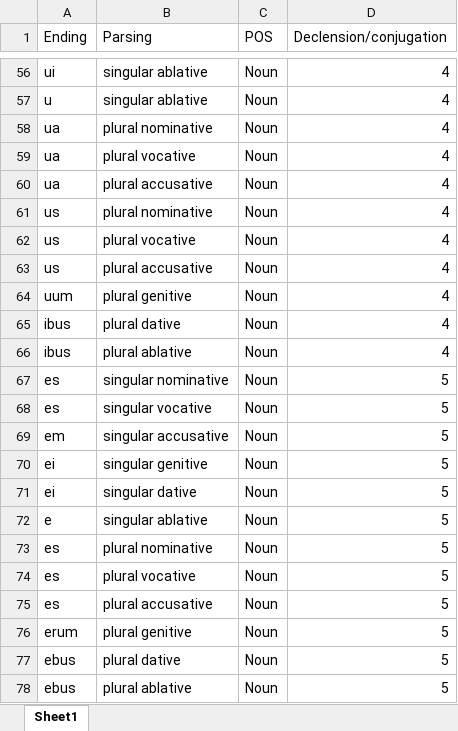
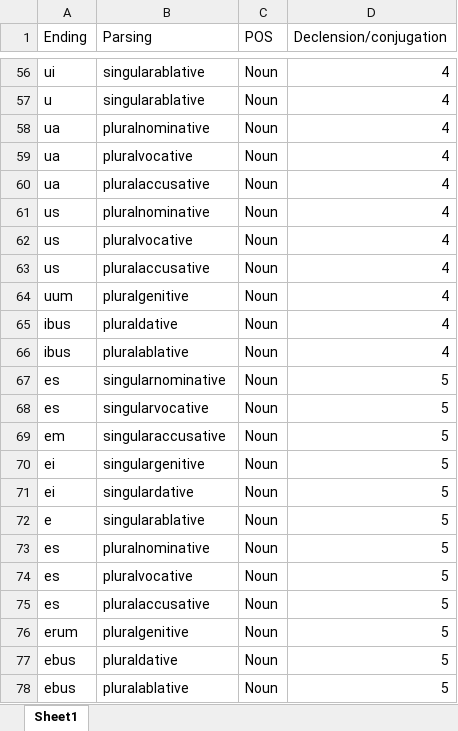
Before and after one commit to HapaxHypatia/accidence-tester, an Excel workbook: data/questions.xlsx, sheet Sheet1, drawn as a sheet; only a part is shown, gaps mark what is left out; values as stored, in another font and other column widths than the file's, no borders; the diff covers the shown part only; the diff names each change by its address in the sheet, - before the commit and + after, or states it on an @@ line.

```diff
--- a/data/questions.xlsx (sheet Sheet1)
+++ b/data/questions.xlsx (sheet Sheet1)
-B56:B57 (Parsing): singular ablative
+B56:B57 (Parsing): singularablative
-B58 (Parsing): plural nominative
+B58 (Parsing): pluralnominative
-B59 (Parsing): plural vocative
+B59 (Parsing): pluralvocative
-B60 (Parsing): plural accusative
+B60 (Parsing): pluralaccusative
-B61 (Parsing): plural nominative
+B61 (Parsing): pluralnominative
-B62 (Parsing): plural vocative
+B62 (Parsing): pluralvocative
-B63 (Parsing): plural accusative
+B63 (Parsing): pluralaccusative
-B64 (Parsing): plural genitive
+B64 (Parsing): pluralgenitive
-B65 (Parsing): plural dative
+B65 (Parsing): pluraldative
-B66 (Parsing): plural ablative
+B66 (Parsing): pluralablative
-B67 (Parsing): singular nominative
+B67 (Parsing): singularnominative
-B68 (Parsing): singular vocative
+B68 (Parsing): singularvocative
-B69 (Parsing): singular accusative
+B69 (Parsing): singularaccusative
-B70 (Parsing): singular genitive
+B70 (Parsing): singulargenitive
-B71 (Parsing): singular dative
+B71 (Parsing): singulardative
-B72 (Parsing): singular ablative
+B72 (Parsing): singularablative
-B73 (Parsing): plural nominative
+B73 (Parsing): pluralnominative
-B74 (Parsing): plural vocative
+B74 (Parsing): pluralvocative
-B75 (Parsing): plural accusative
+B75 (Parsing): pluralaccusative
-B76 (Parsing): plural genitive
+B76 (Parsing): pluralgenitive
-B77 (Parsing): plural dative
+B77 (Parsing): pluraldative
-B78 (Parsing): plural ablative
+B78 (Parsing): pluralablative
```
Also changed, not shown: 54 edited cells elsewhere in this sheet, 2 other files.
